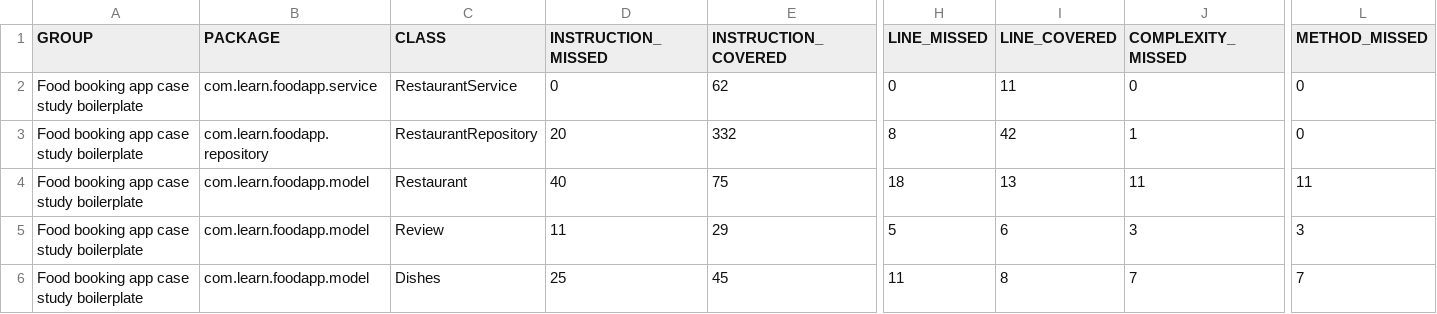
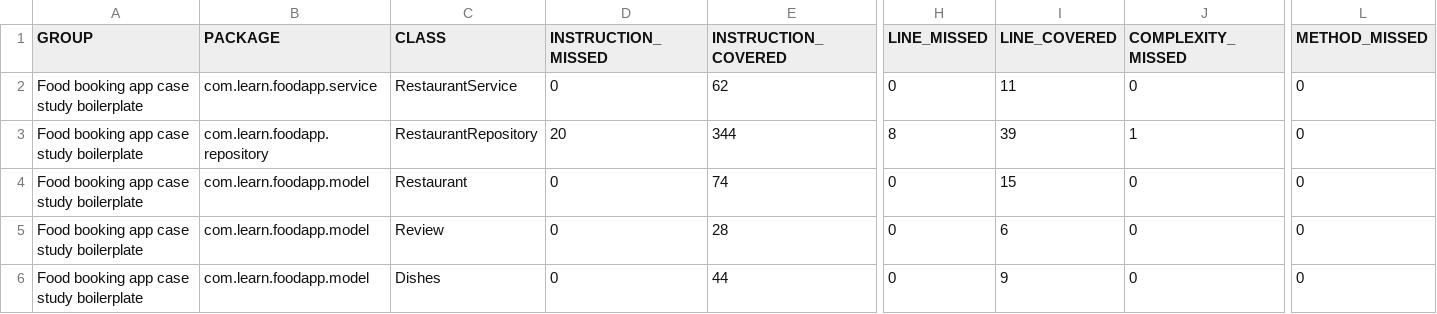
Before and after one commit to amritsingh441/FoodBookingAppCaseStudy, a CSV file: target/site/jacoco/jacoco.csv, drawn as a sheet; only a part is shown, gaps mark what is left out; the diff names each change by its address in the sheet, - before the commit and + after, or states it on an @@ line.

```diff
--- a/target/site/jacoco/jacoco.csv
+++ b/target/site/jacoco/jacoco.csv
-E3 (INSTRUCTION_COVERED): 332
+E3 (INSTRUCTION_COVERED): 344
-I3 (LINE_COVERED): 42
+I3 (LINE_COVERED): 39
-D4 (INSTRUCTION_MISSED): 40
+D4 (INSTRUCTION_MISSED): 0
-E4 (INSTRUCTION_COVERED): 75
+E4 (INSTRUCTION_COVERED): 74
-H4 (LINE_MISSED): 18
+H4 (LINE_MISSED): 0
-I4 (LINE_COVERED): 13
+I4 (LINE_COVERED): 15
-J4 (COMPLEXITY_MISSED): 11
+J4 (COMPLEXITY_MISSED): 0
-L4 (METHOD_MISSED): 11
+L4 (METHOD_MISSED): 0
-D5 (INSTRUCTION_MISSED): 11
+D5 (INSTRUCTION_MISSED): 0
-E5 (INSTRUCTION_COVERED): 29
+E5 (INSTRUCTION_COVERED): 28
-H5 (LINE_MISSED): 5
+H5 (LINE_MISSED): 0
-J5 (COMPLEXITY_MISSED): 3
+J5 (COMPLEXITY_MISSED): 0
-L5 (METHOD_MISSED): 3
+L5 (METHOD_MISSED): 0
-D6 (INSTRUCTION_MISSED): 25
+D6 (INSTRUCTION_MISSED): 0
-E6 (INSTRUCTION_COVERED): 45
+E6 (INSTRUCTION_COVERED): 44
-H6 (LINE_MISSED): 11
+H6 (LINE_MISSED): 0
-I6 (LINE_COVERED): 8
+I6 (LINE_COVERED): 9
-J6 (COMPLEXITY_MISSED): 7
+J6 (COMPLEXITY_MISSED): 0
-L6 (METHOD_MISSED): 7
+L6 (METHOD_MISSED): 0
```
Also changed, not shown: 31 other files.
